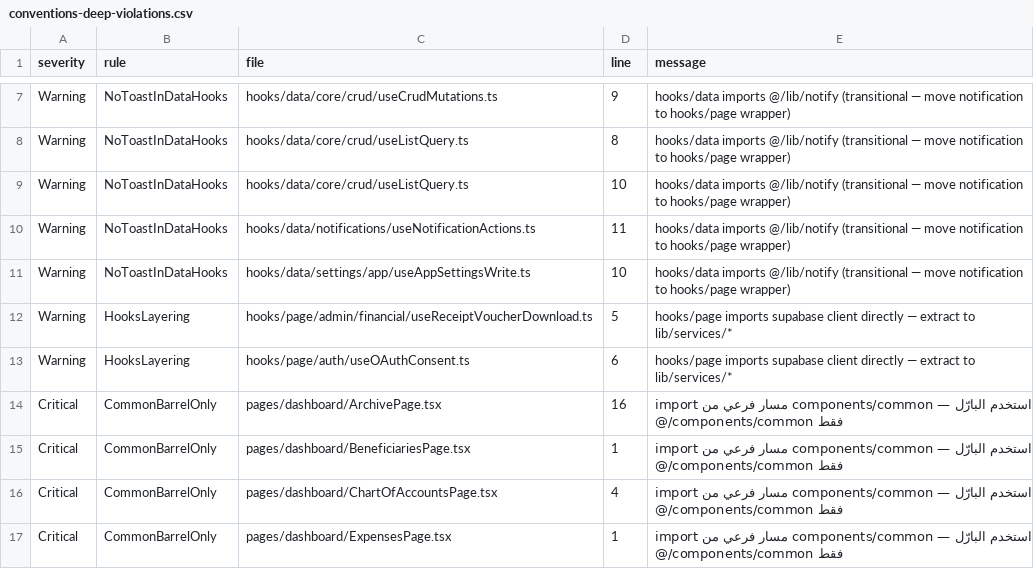
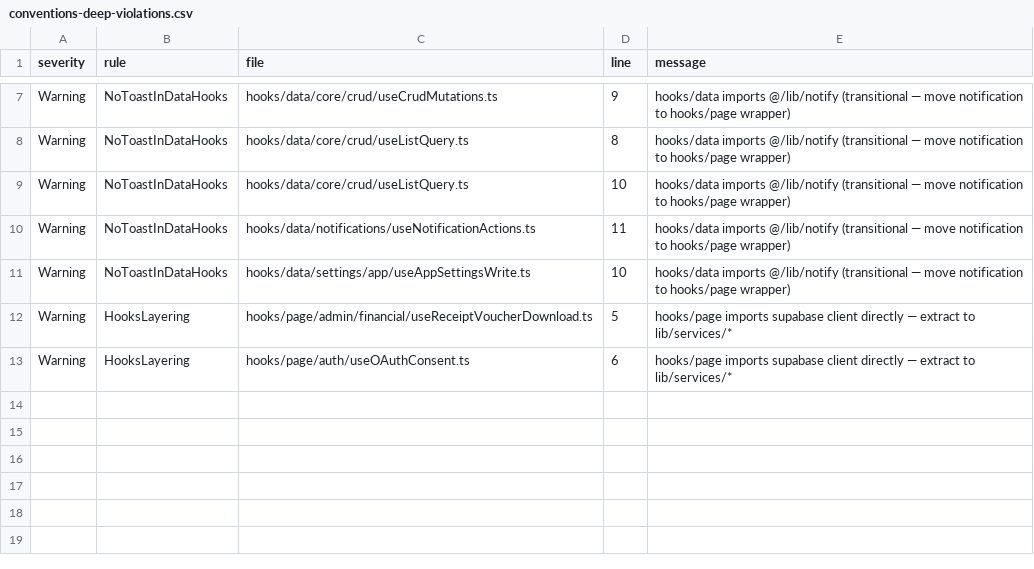
Before and after one commit to marzoouq/waqf-mr, a CSV file: audit/conventions-deep-violations.csv, drawn as a sheet; only a part is shown, gaps mark what is left out; the diff covers the shown part only.

```diff
--- a/audit/conventions-deep-violations.csv
+++ b/audit/conventions-deep-violations.csv
@@ -13,5 +13 @@ Warning,HooksLayering,hooks/page/admin/financial/useReceiptVoucherDownload.ts,5,
 Warning,HooksLayering,hooks/page/auth/useOAuthConsent.ts,6,"hooks/page imports supabase client directly — extract to lib/services/*"
-Critical,CommonBarrelOnly,pages/dashboard/ArchivePage.tsx,16,"import مسار فرعي من components/common — استخدم البارّل @/components/common فقط"
-Critical,CommonBarrelOnly,pages/dashboard/BeneficiariesPage.tsx,1,"import مسار فرعي من components/common — استخدم البارّل @/components/common فقط"
-Critical,CommonBarrelOnly,pages/dashboard/ChartOfAccountsPage.tsx,4,"import مسار فرعي من components/common — استخدم البارّل @/components/common فقط"
-Critical,CommonBarrelOnly,pages/dashboard/ExpensesPage.tsx,1,"import مسار فرعي من components/common — استخدم البارّل @/components/common فقط"
```
Also changed, not shown: 3 removed rows elsewhere in this file, audit/page-controls-audit.csv, 18 other files.
